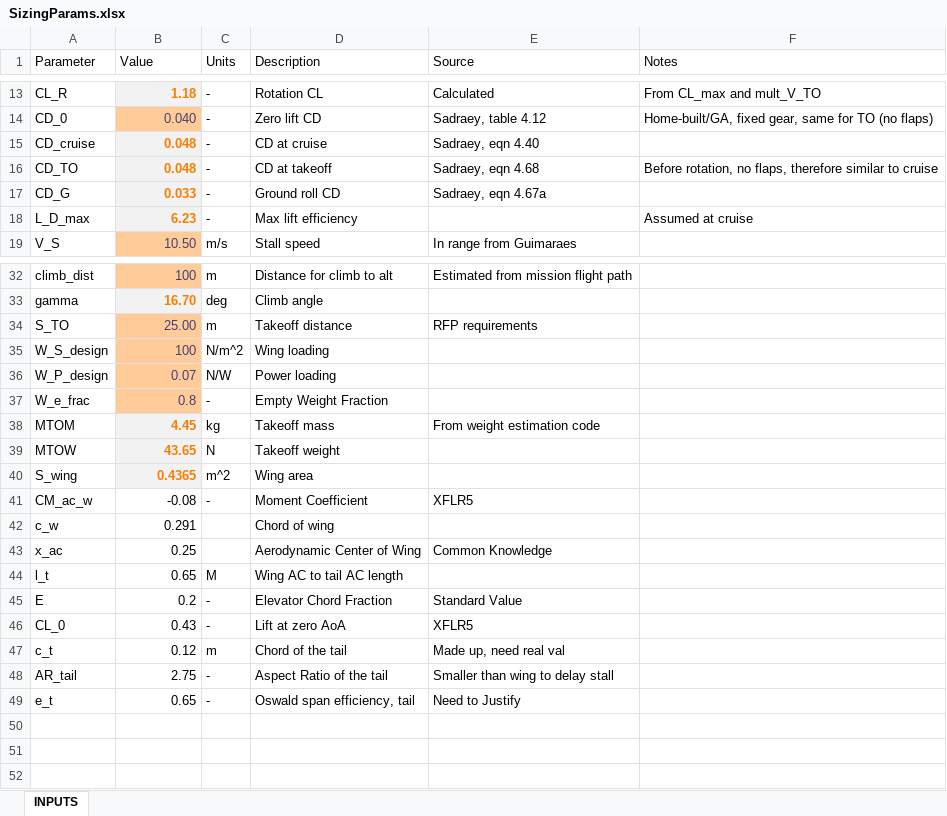
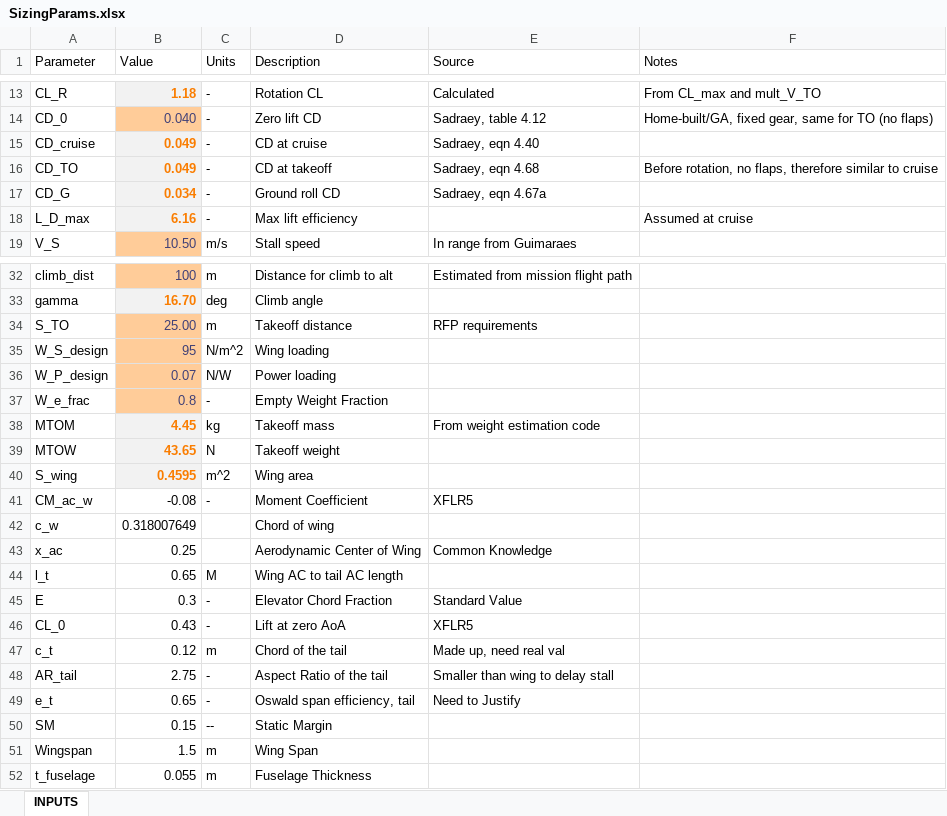
Before and after one commit to HudsonReynolds/451-DBF-Team01, an Excel workbook: SizingParams.xlsx, sheet INPUTS, drawn as a sheet; only a part is shown, gaps mark what is left out; values as stored, in another font and other column widths than the file's, no borders; charts and pictures not drawn; the diff covers the shown part only; the diff names each change by its address in the sheet, - before the commit and + after, or states it on an @@ line.

```diff
--- a/SizingParams.xlsx (sheet INPUTS)
+++ b/SizingParams.xlsx (sheet INPUTS)
-B15:B16 (Value): 0.048
+B15:B16 (Value): 0.049
-B17 (Value): 0.033
+B17 (Value): 0.034
-B18 (Value): 6.23
+B18 (Value): 6.16
-B35 (Value): 100
+B35 (Value): 95
-B40 (Value): 0.4365
+B40 (Value): 0.4595
-B42 (Value): 0.291
+B42 (Value): 0.318007649
-B45 (Value): 0.2
+B45 (Value): 0.3
+row 50: SM | 0.15 | -- | Static Margin
+row 51: Wingspan | 1.5 | m | Wing Span
+row 52: t_fuselage | 0.055 | m | Fuselage Thickness
```
Also changed, not shown: 2 edited cells elsewhere in this sheet, charts or pictures, 4 other files.
